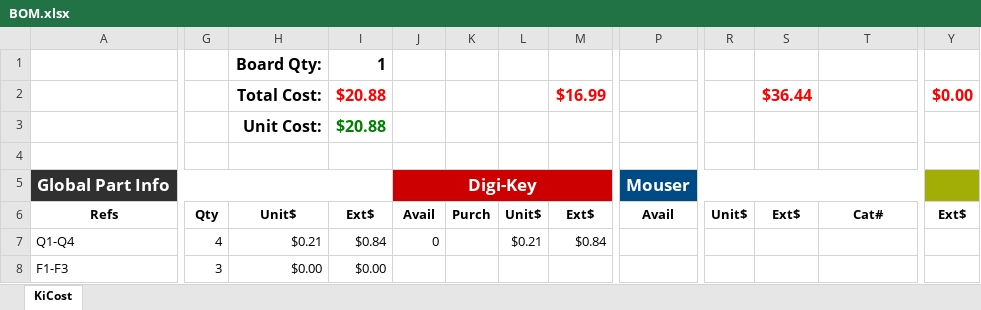
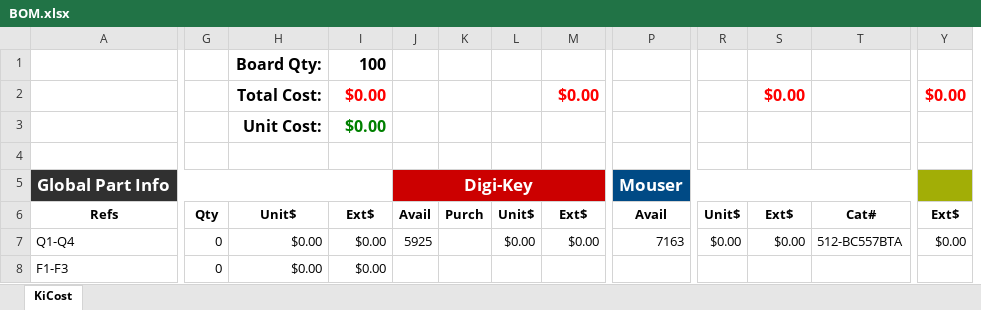
Before and after one commit to ciaa/Ponchos, an Excel workbook: Osciloscopio/fabricacion1/BOM.xlsx, sheet KiCost, drawn as a sheet; only a part is shown, gaps mark what is left out; values as stored, in another font and other column widths than the file's, no borders; conditional formats not drawn; removed rows and columns are numbered as before the commit, all else as after; rows hold the shown columns only; the diff covers the shown part only; the diff names each change by its address in the sheet, - before the commit and + after, or states it on an @@ line.

Commit message:
Nueva BOM, más completa para el Poncho osciloscopio.

```diff
--- a/Osciloscopio/fabricacion1/BOM.xlsx (sheet KiCost)
+++ b/Osciloscopio/fabricacion1/BOM.xlsx (sheet KiCost)
+column J, rows 5-7: Digi-Key | Avail | 5925
-column K, row 6: Purch
-I1: 1
+I1: 100
-row 2:  |  | Total Cost: | $20.88 |  |  |  | $16.99 |  |  | $36.44 |  | $0.00
-row 3:  |  | Unit Cost: | $20.88
+row 2:  |  | Total Cost: | $0.00 |  |  |  | $0.00 |  |  | $0.00 |  | $0.00
+row 3:  |  | Unit Cost: | $0.00
-K5: Digi-Key
+K5: (empty)
-J5:O5 merged
-K6: Avail
+K6: Purch
-G7: 4
+G7: 0
-H7: $0.21
+H7: $0.00
-I7: $0.84
+I7: $0.00
-K7: 0
+K7: (empty)
-L7: $0.21
+L7: $0.00
-M7: $0.84
+M7: $0.00
-P7: (empty)
+P7: 7163
-R7: (empty)
+R7: $0.00
-S7: (empty)
+S7: $0.00
-T7: (empty)
+T7: 512-BC557BTA
-Y7: (empty)
+Y7: $0.00
-G8: 3
+G8: 0
```
Also changed, not shown: 30 added rows and 282 edited cells elsewhere in this sheet, formulas that keep their value.
